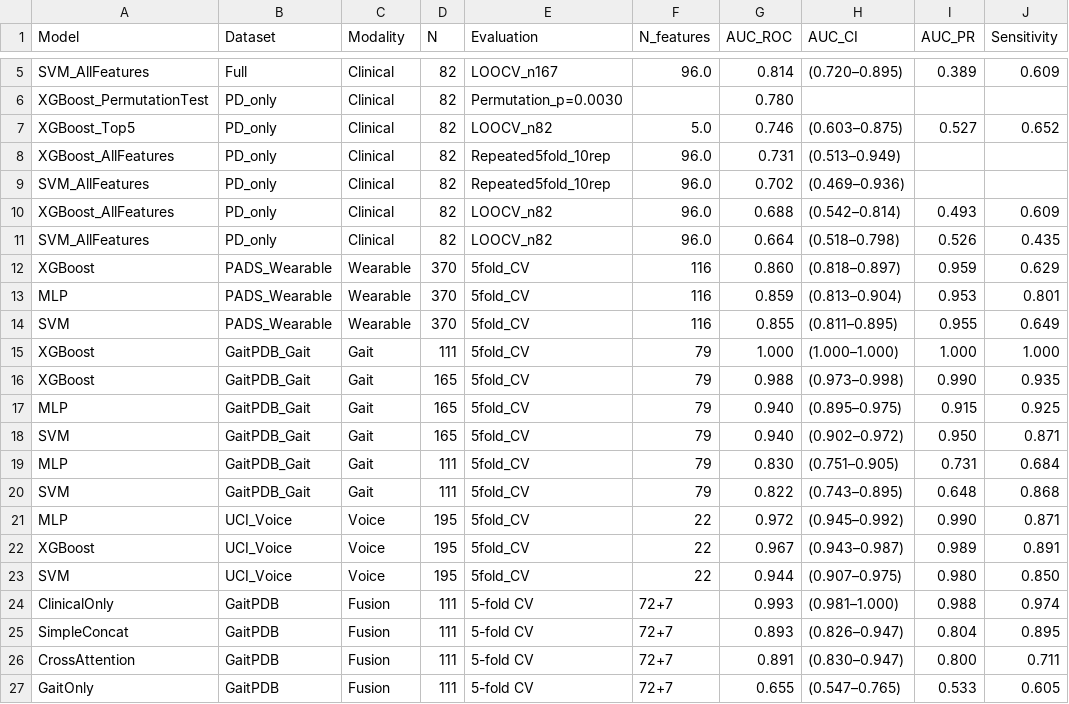
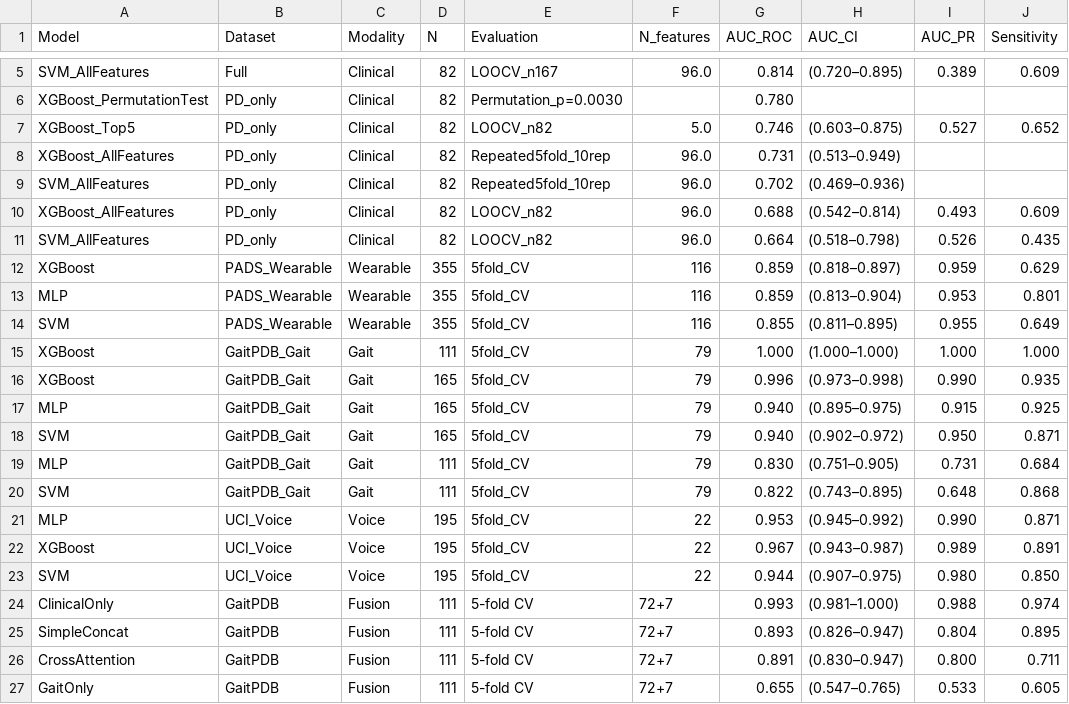
Before and after one commit to kartic03/DBS-Candidacy-Screening, a CSV file: results/tables/TABLE1_master_model_comparison.csv, drawn as a sheet; only a part is shown, gaps mark what is left out; the diff names each change by its address in the sheet, - before the commit and + after, or states it on an @@ line.

Commit message:
Update data

```diff
--- a/results/tables/TABLE1_master_model_comparison.csv
+++ b/results/tables/TABLE1_master_model_comparison.csv
-D12:D14 (N): 370
+D12:D14 (N): 355
-G12 (AUC_ROC): 0.860
+G12 (AUC_ROC): 0.859
-G16 (AUC_ROC): 0.988
+G16 (AUC_ROC): 0.996
-G21 (AUC_ROC): 0.972
+G21 (AUC_ROC): 0.953
```
Also changed, not shown: 53 other files.
